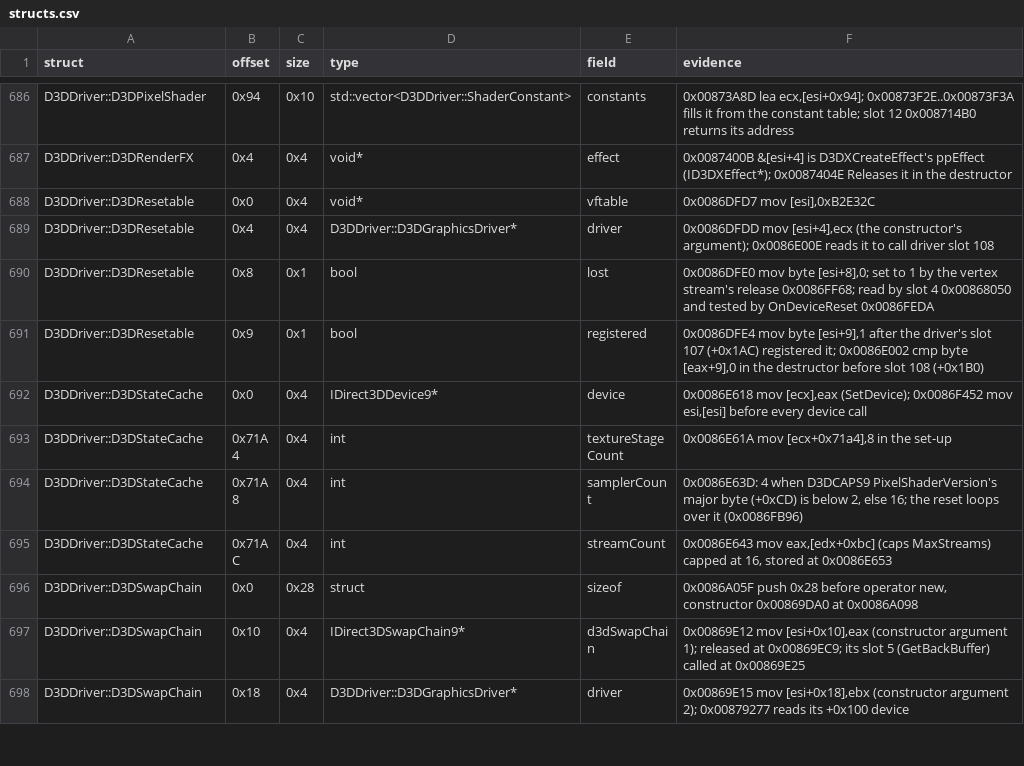
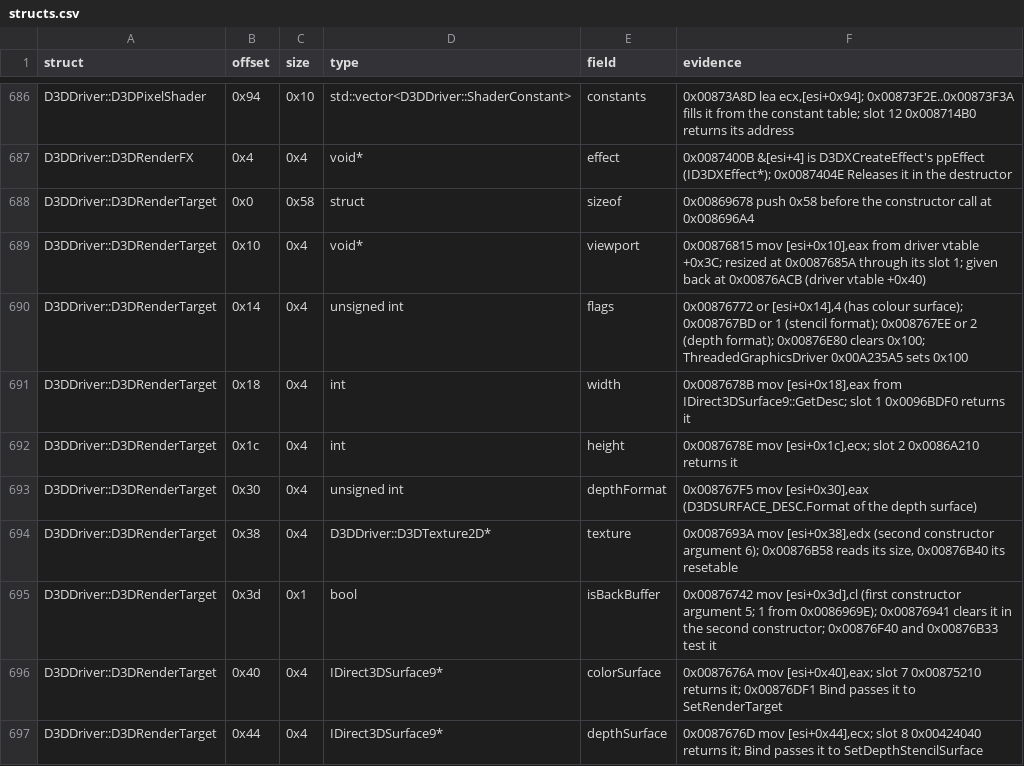
Before and after one commit to Whocares66-Dev/DAOAddressLibrary, a CSV file: data/structs.csv, drawn as a sheet; only a part is shown, gaps mark what is left out; the shorter side is filled out with more unchanged rows; the diff covers the shown part only; the diff names each change by its address in the sheet, - before the commit and + after, or states it on an @@ line.

```diff
--- a/data/structs.csv
+++ b/data/structs.csv
+row 688: D3DDriver::D3DRenderTarget | 0x0 | 0x58 | struct | sizeof | 0x00869678 push 0x58 before the constructor call at 0x008696A4
+row 689: D3DDriver::D3DRenderTarget | 0x10 | 0x4 | void* | viewport | 0x00876815 mov [esi+0x10],eax from driver vtable +0x3C; resized at 0x0087685A through its slot 1; given back at 0x00876ACB (driver vtable +0x40)
+row 690: D3DDriver::D3DRenderTarget | 0x14 | 0x4 | unsigned int | flags | 0x00876772 or [esi+0x14],4 (has colour surface); 0x008767BD or 1 (stencil format); 0x008767EE or 2 (depth format); 0x00876E80 clears 0x100; ThreadedGraphicsDriver 0x00A235A5 sets 0x100
+row 691: D3DDriver::D3DRenderTarget | 0x18 | 0x4 | int | width | 0x0087678B mov [esi+0x18],eax from IDirect3DSurface9::GetDesc; slot 1 0x0096BDF0 returns it
+row 692: D3DDriver::D3DRenderTarget | 0x1c | 0x4 | int | height | 0x0087678E mov [esi+0x1c],ecx; slot 2 0x0086A210 returns it
+row 693: D3DDriver::D3DRenderTarget | 0x30 | 0x4 | unsigned int | depthFormat | 0x008767F5 mov [esi+0x30],eax (D3DSURFACE_DESC.Format of the depth surface)
+row 694: D3DDriver::D3DRenderTarget | 0x38 | 0x4 | D3DDriver::D3DTexture2D* | texture | 0x0087693A mov [esi+0x38],edx (second constructor argument 6); 0x00876B58 reads its size, 0x00876B40 its resetable
+row 695: D3DDriver::D3DRenderTarget | 0x3d | 0x1 | bool | isBackBuffer | 0x00876742 mov [esi+0x3d],cl (first constructor argument 5; 1 from 0x0086969E); 0x00876941 clears it in the second constructor; 0x00876F40 and 0x00876B33 test it
+row 696: D3DDriver::D3DRenderTarget | 0x40 | 0x4 | IDirect3DSurface9* | colorSurface | 0x0087676A mov [esi+0x40],eax; slot 7 0x00875210 returns it; 0x00876DF1 Bind passes it to SetRenderTarget
+row 697: D3DDriver::D3DRenderTarget | 0x44 | 0x4 | IDirect3DSurface9* | depthSurface | 0x0087676D mov [esi+0x44],ecx; slot 8 0x00424040 returns it; Bind passes it to SetDepthStencilSurface
```
Also changed, not shown: 21 added rows elsewhere in this file, 2 other files.
